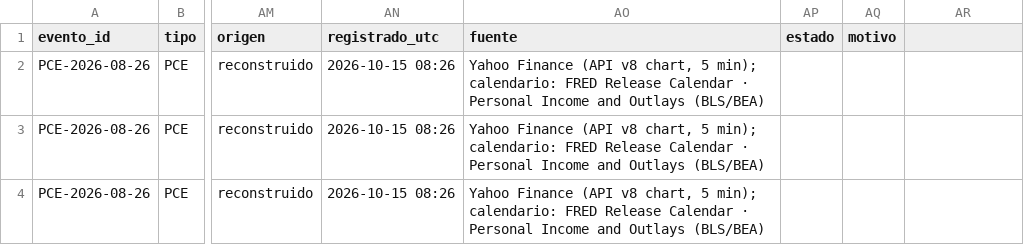
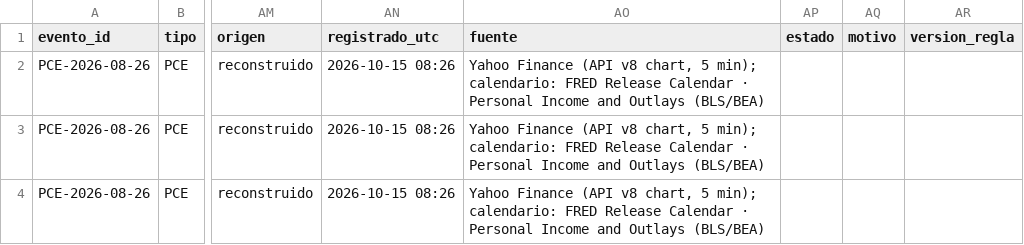
Before and after one commit to komonartisans-ops/nexora-terminal, a CSV file: data/reacciones_eventos.csv, drawn as a sheet; only a part is shown, gaps mark what is left out; the diff names each change by its address in the sheet, - before the commit and + after, or states it on an @@ line.

```diff
--- a/data/reacciones_eventos.csv
+++ b/data/reacciones_eventos.csv
-AR1: (empty)
+AR1: version_regla
```
Also changed, not shown: 3 other files.
